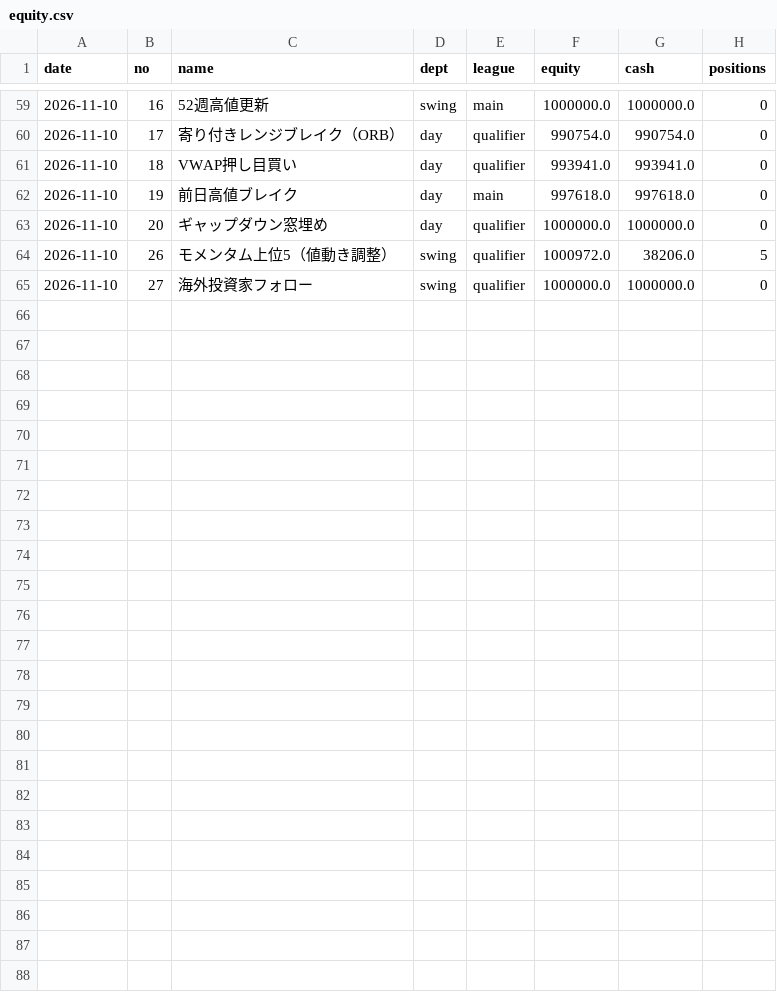
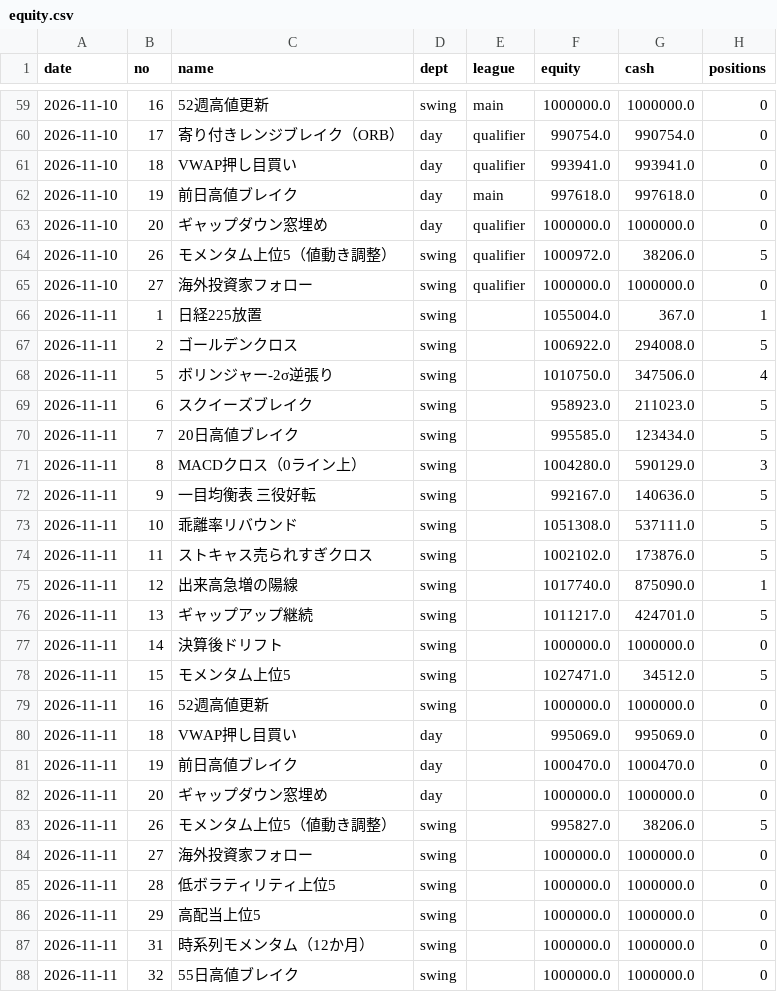
Before and after one commit to zkazu1027-code/invest-league, a CSV file: data/equity.csv, drawn as a sheet; only a part is shown, gaps mark what is left out; the diff names each change by its address in the sheet, - before the commit and + after, or states it on an @@ line.

```diff
--- a/data/equity.csv
+++ b/data/equity.csv
+row 66: 2026-11-11 | 1 | 日経225放置 | swing |  | 1055004.0 | 367.0 | 1
+row 67: 2026-11-11 | 2 | ゴールデンクロス | swing |  | 1006922.0 | 294008.0 | 5
+row 68: 2026-11-11 | 5 | ボリンジャー-2σ逆張り | swing |  | 1010750.0 | 347506.0 | 4
+row 69: 2026-11-11 | 6 | スクイーズブレイク | swing |  | 958923.0 | 211023.0 | 5
+row 70: 2026-11-11 | 7 | 20日高値ブレイク | swing |  | 995585.0 | 123434.0 | 5
+row 71: 2026-11-11 | 8 | MACDクロス（0ライン上） | swing |  | 1004280.0 | 590129.0 | 3
+row 72: 2026-11-11 | 9 | 一目均衡表 三役好転 | swing |  | 992167.0 | 140636.0 | 5
+row 73: 2026-11-11 | 10 | 乖離率リバウンド | swing |  | 1051308.0 | 537111.0 | 5
+row 74: 2026-11-11 | 11 | ストキャス売られすぎクロス | swing |  | 1002102.0 | 173876.0 | 5
+row 75: 2026-11-11 | 12 | 出来高急増の陽線 | swing |  | 1017740.0 | 875090.0 | 1
+row 76: 2026-11-11 | 13 | ギャップアップ継続 | swing |  | 1011217.0 | 424701.0 | 5
+row 77: 2026-11-11 | 14 | 決算後ドリフト | swing |  | 1000000.0 | 1000000.0 | 0
+row 78: 2026-11-11 | 15 | モメンタム上位5 | swing |  | 1027471.0 | 34512.0 | 5
+row 79: 2026-11-11 | 16 | 52週高値更新 | swing |  | 1000000.0 | 1000000.0 | 0
+row 80: 2026-11-11 | 18 | VWAP押し目買い | day |  | 995069.0 | 995069.0 | 0
+row 81: 2026-11-11 | 19 | 前日高値ブレイク | day |  | 1000470.0 | 1000470.0 | 0
+row 82: 2026-11-11 | 20 | ギャップダウン窓埋め | day |  | 1000000.0 | 1000000.0 | 0
+row 83: 2026-11-11 | 26 | モメンタム上位5（値動き調整） | swing |  | 995827.0 | 38206.0 | 5
+row 84: 2026-11-11 | 27 | 海外投資家フォロー | swing |  | 1000000.0 | 1000000.0 | 0
+row 85: 2026-11-11 | 28 | 低ボラティリティ上位5 | swing |  | 1000000.0 | 1000000.0 | 0
+row 86: 2026-11-11 | 29 | 高配当上位5 | swing |  | 1000000.0 | 1000000.0 | 0
+row 87: 2026-11-11 | 31 | 時系列モメンタム（12か月） | swing |  | 1000000.0 | 1000000.0 | 0
+row 88: 2026-11-11 | 32 | 55日高値ブレイク | swing |  | 1000000.0 | 1000000.0 | 0
```
Also changed, not shown: data/rankings.csv, data/trades.csv, 5 other files.
